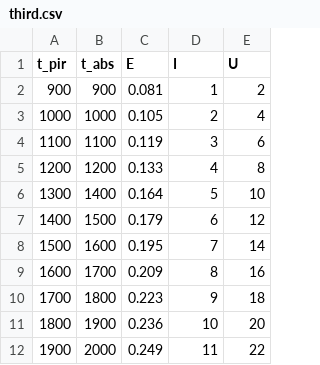
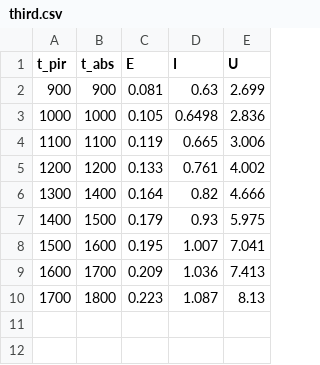
Before and after one commit to RobertVoropaev/QuantumPhysics, a CSV file: 8.1/data/third.csv, drawn as a sheet.

```diff
--- a/8.1/data/third.csv
+++ b/8.1/data/third.csv
@@ -1,12 +1,10 @@
 t_pir	t_abs	E	I	U
-900	900	0.081	1	2
-1000	1000	0.105	2	4
-1100	1100	0.119	3	6
-1200	1200	0.133	4	8
-1300	1400	0.164	5	10
-1400	1500	0.179	6	12
-1500	1600	0.195	7	14
-1600	1700	0.209	8	16
-1700	1800	0.223	9	18
-1800	1900	0.236	10	20
-1900	2000	0.249	11	22
+900	900	0.081	0.63	2.699
+1000	1000	0.105	0.6498	2.836
+1100	1100	0.119	0.665	3.006
+1200	1200	0.133	0.761	4.002
+1300	1400	0.164	0.82	4.666
+1400	1500	0.179	0.93	5.975
+1500	1600	0.195	1.007	7.041
+1600	1700	0.209	1.036	7.413
+1700	1800	0.223	1.087	8.13
```
Also changed, not shown: 5 other files.
